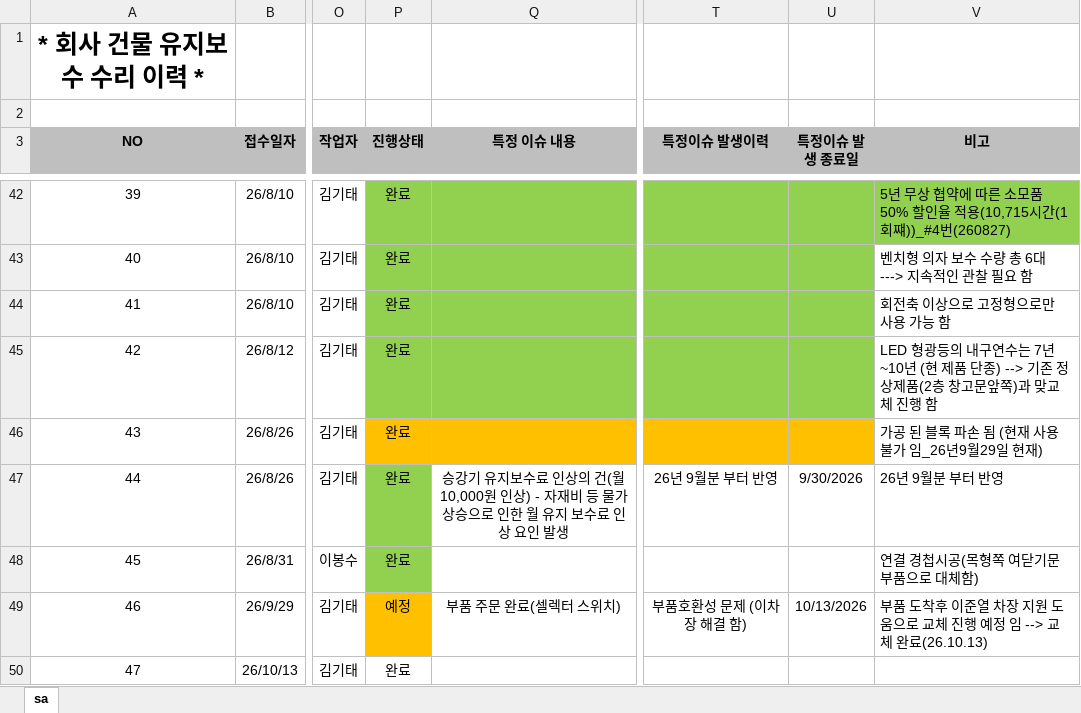
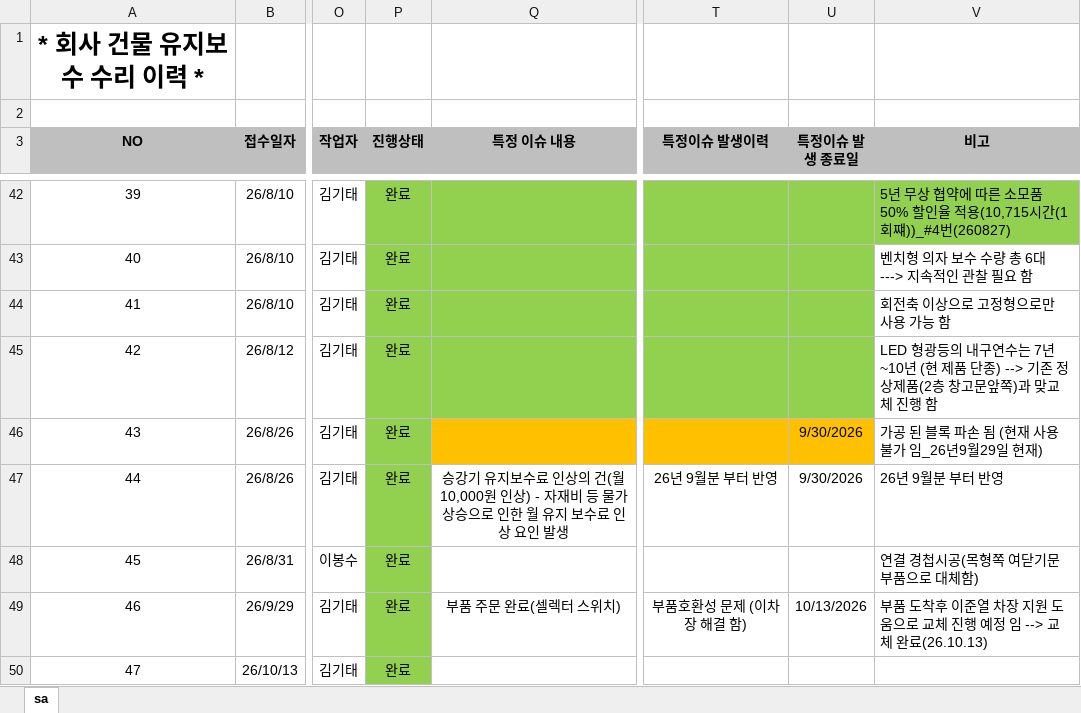
Before and after one commit to kinof2018-create/HP-IN-MH4, an Excel workbook: data.xlsx, sheet sa, drawn as a sheet; only a part is shown, gaps mark what is left out; values as stored, in another font and other column widths than the file's, no borders; the diff names each change by its address in the sheet, - before the commit and + after, or states it on an @@ line.

Commit message:
Update data.xlsx

```diff
--- a/data.xlsx (sheet sa)
+++ b/data.xlsx (sheet sa)
-P46 fill: #FFC000
+P46 fill: #92D050
-U46 (특정이슈 발생 종료일): (empty)
+U46 (특정이슈 발생 종료일): 9/30/2026
-P49 (진행상태): 예정
+P49 (진행상태): 완료
-P49 fill: #FFC000
+P49 fill: #92D050
-P50 fill: none
+P50 fill: #92D050
```
